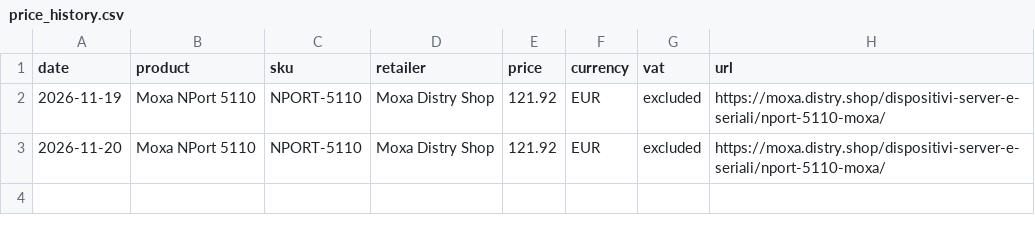
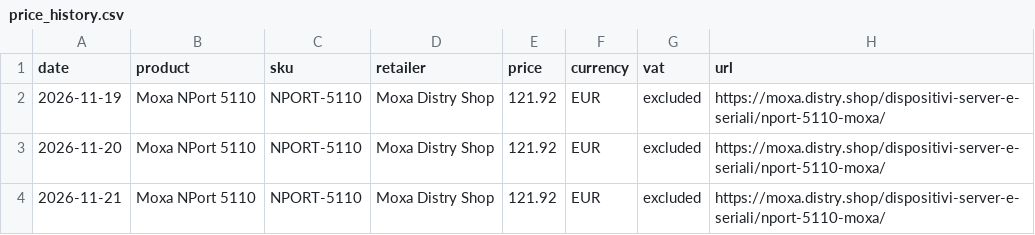
Before and after one commit to gabbibuilds/moxa-price-tracker, a CSV file: price_history.csv, drawn as a sheet; the diff names each change by its address in the sheet, - before the commit and + after, or states it on an @@ line.

```diff
--- a/price_history.csv
+++ b/price_history.csv
+row 4: 2026-11-21 | Moxa NPort 5110 | NPORT-5110 | Moxa Distry Shop | 121.92 | EUR | excluded | https://moxa.distry.shop/dispositivi-server-e-seriali/nport-5110-moxa/
```
